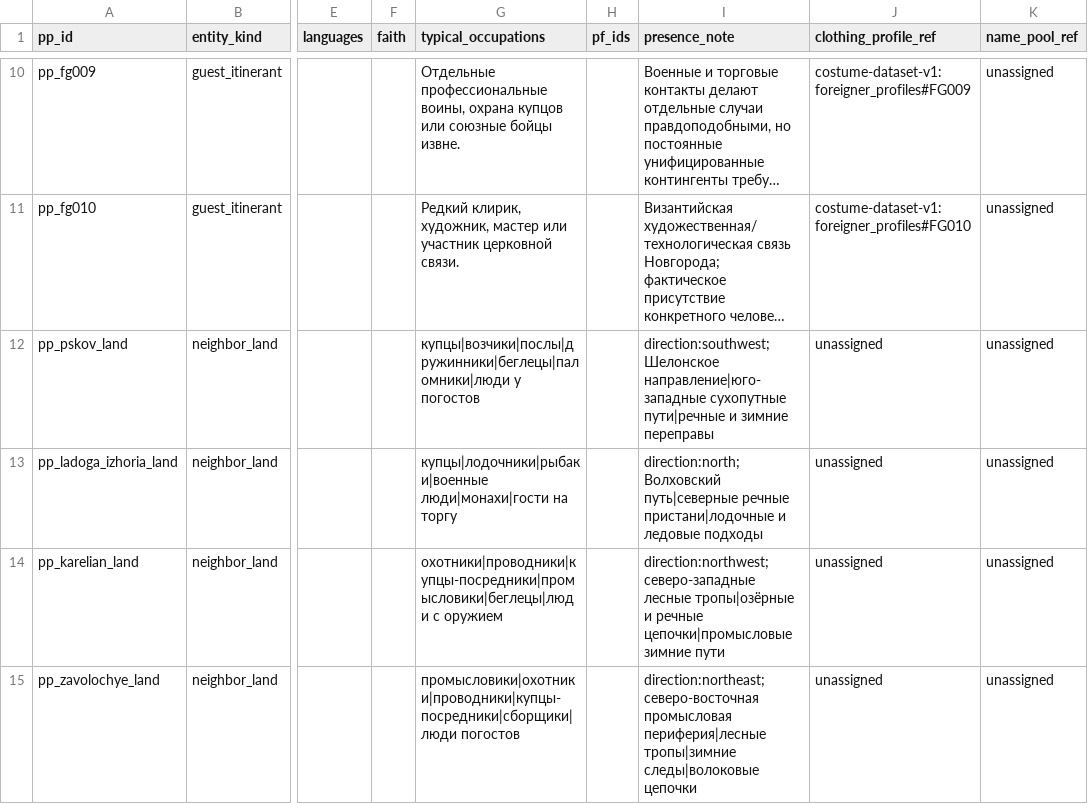
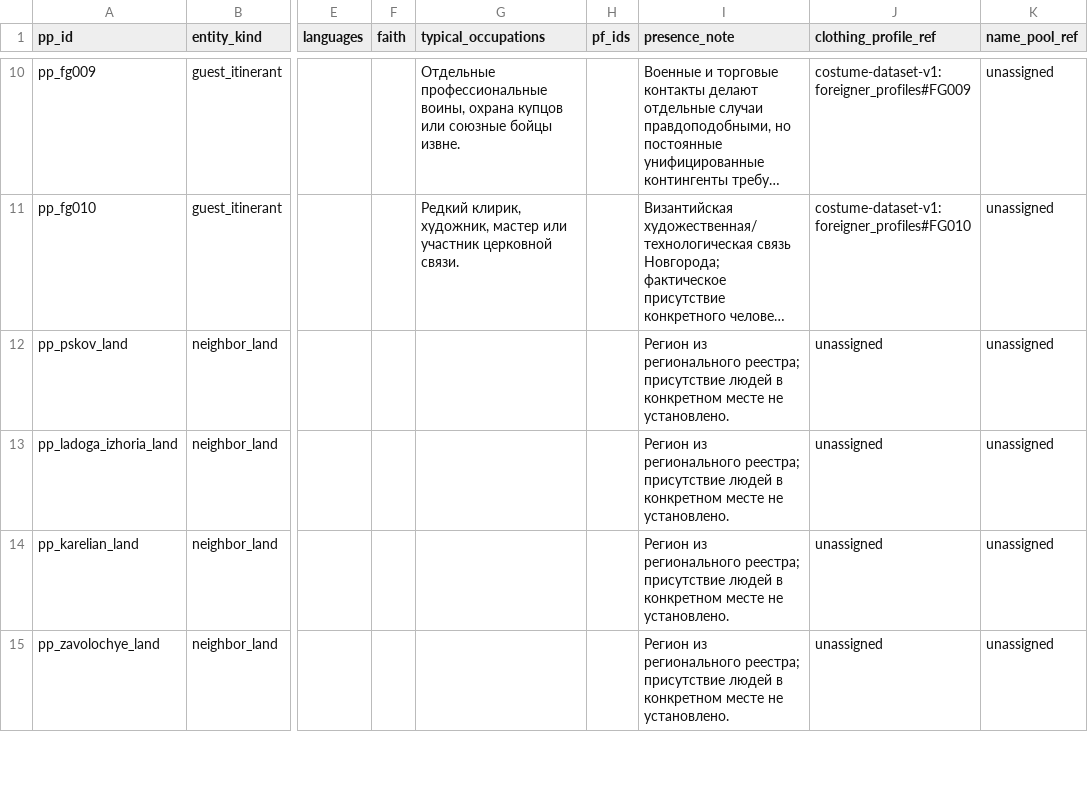
Before and after one commit to PavelSlaven/Novgorod1230, a CSV file: data/world-catalogs/novgorod/game-base-v1/names-peoples/peoples_origins/peoples_origins.csv, drawn as a sheet; only a part is shown, gaps mark what is left out; long unchanged cells end in …; the diff covers the shown part only; the diff names each change by its address in the sheet, - before the commit and + after, or states it on an @@ line.

Commit message:
Fix environmental catalog data rework

```diff
--- a/data/world-catalogs/novgorod/game-base-v1/names-peoples/peoples_origins/peoples_origins.csv
+++ b/data/world-catalogs/novgorod/game-base-v1/names-peoples/peoples_origins/peoples_origins.csv
-G12 (typical_occupations): купцы|возчики|послы|дружинники|беглецы|паломники|люди у погостов
+G12 (typical_occupations): (empty)
-I12 (presence_note): direction:southwest; Шелонское направление|юго-западные сухопутные пути|речные и зимние переправы
+I12 (presence_note): Регион из регионального реестра; присутствие людей в конкретном месте не установлено.
-G13 (typical_occupations): купцы|лодочники|рыбаки|военные люди|монахи|гости на торгу
+G13 (typical_occupations): (empty)
-I13 (presence_note): direction:north; Волховский путь|северные речные пристани|лодочные и ледовые подходы
+I13 (presence_note): Регион из регионального реестра; присутствие людей в конкретном месте не установлено.
-G14 (typical_occupations): охотники|проводники|купцы-посредники|промысловики|беглецы|люди с оружием
+G14 (typical_occupations): (empty)
-I14 (presence_note): direction:northwest; северо-западные лесные тропы|озёрные и речные цепочки|промысловые зимние пути
+I14 (presence_note): Регион из регионального реестра; присутствие людей в конкретном месте не установлено.
-G15 (typical_occupations): промысловики|охотники|проводники|купцы-посредники|сборщики|люди погостов
+G15 (typical_occupations): (empty)
-I15 (presence_note): direction:northeast; северо-восточная промысловая периферия|лесные тропы|зимние следы|волоковые цепочки
+I15 (presence_note): Регион из регионального реестра; присутствие людей в конкретном месте не установлено.
```
Also changed, not shown: 1 added row and 14 edited cells elsewhere in this file, data/world-catalogs/novgorod/game-base-v1/flora-herbs-berries-mushrooms/flora/anachronism_denylist_flora.csv, data/world-catalogs/novgorod/game-base-v1/flora-herbs-berries-mushrooms/scripts/src/denylist.tsv, 24 other files.
